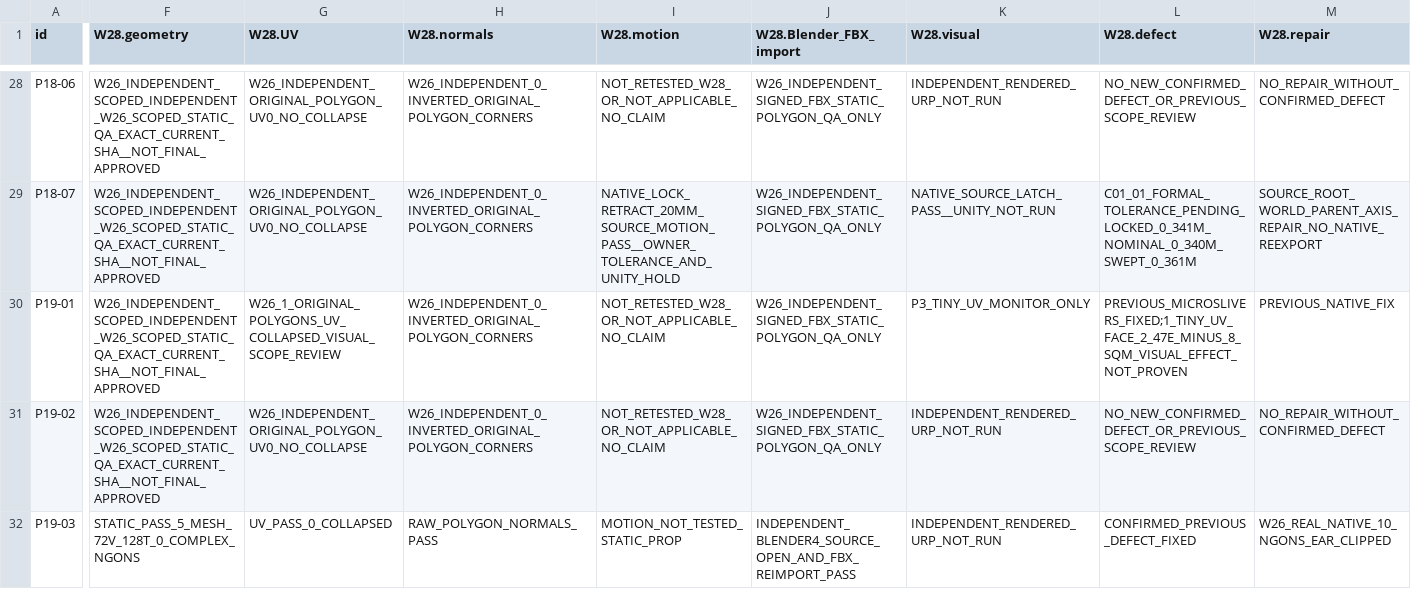
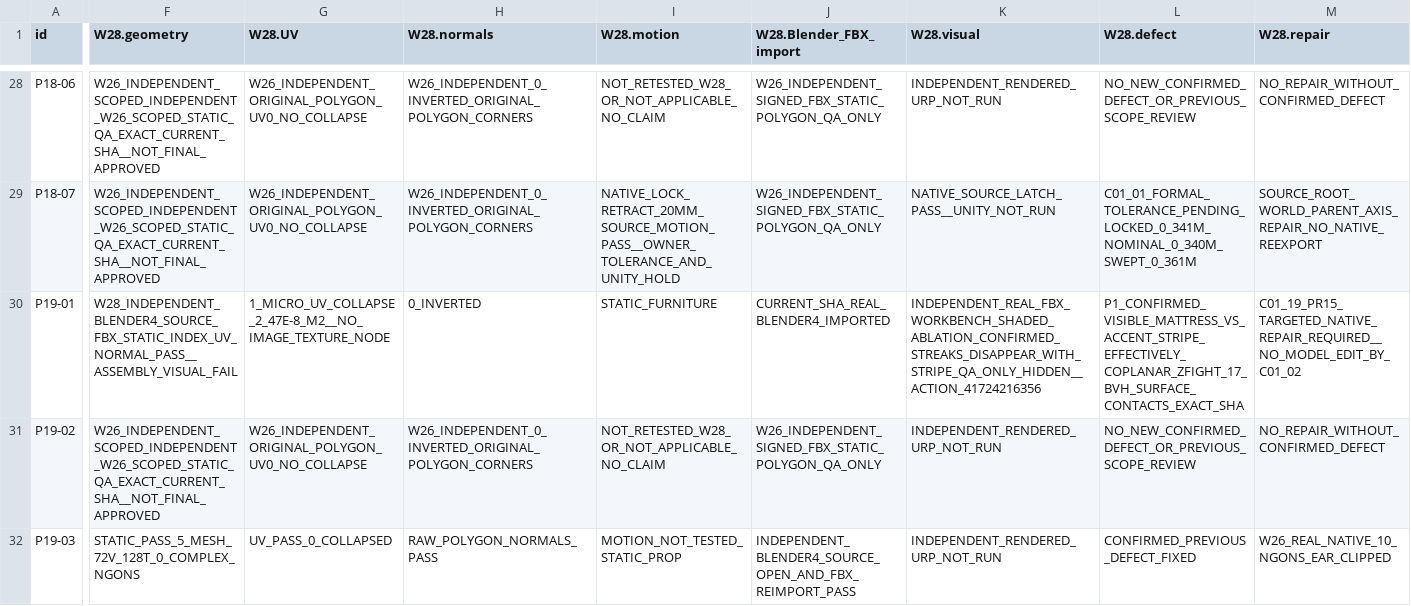
Before and after one commit to C8LyNn/Model-Test, a CSV file: C01InteriorProps_Library/Pass28/C01_03_W28_CANONICAL_36_STATUS.csv, drawn as a sheet; only a part is shown, gaps mark what is left out; the diff covers the shown part only; the diff names each change by its address in the sheet, - before the commit and + after, or states it on an @@ line.

Commit message:
C01-03 W28: sync 36-row release CSV with independent QA and P19-01 visual fail

```diff
--- a/C01InteriorProps_Library/Pass28/C01_03_W28_CANONICAL_36_STATUS.csv
+++ b/C01InteriorProps_Library/Pass28/C01_03_W28_CANONICAL_36_STATUS.csv
-F30 (W28.geometry): W26_INDEPENDENT_SCOPED_INDEPENDENT_W26_SCOPED_STATIC_QA_EXACT_CURRENT_SHA__NOT_FINAL_APPROVED
+F30 (W28.geometry): W28_INDEPENDENT_BLENDER4_SOURCE_FBX_STATIC_INDEX_UV_NORMAL_PASS__ASSEMBLY_VISUAL_FAIL
-G30 (W28.UV): W26_1_ORIGINAL_POLYGONS_UV_COLLAPSED_VISUAL_SCOPE_REVIEW
+G30 (W28.UV): 1_MICRO_UV_COLLAPSE_2_47E-8_M2__NO_IMAGE_TEXTURE_NODE
-H30 (W28.normals): W26_INDEPENDENT_0_INVERTED_ORIGINAL_POLYGON_CORNERS
+H30 (W28.normals): 0_INVERTED
-I30 (W28.motion): NOT_RETESTED_W28_OR_NOT_APPLICABLE_NO_CLAIM
+I30 (W28.motion): STATIC_FURNITURE
-J30 (W28.Blender_FBX_import): W26_INDEPENDENT_SIGNED_FBX_STATIC_POLYGON_QA_ONLY
+J30 (W28.Blender_FBX_import): CURRENT_SHA_REAL_BLENDER4_IMPORTED
-K30 (W28.visual): P3_TINY_UV_MONITOR_ONLY
+K30 (W28.visual): INDEPENDENT_REAL_FBX_WORKBENCH_SHADED_ABLATION_CONFIRMED_STREAKS_DISAPPEAR_WITH_STRIPE_QA_ONLY_HIDDEN__ACTION_41724216356
-L30 (W28.defect): PREVIOUS_MICROSLIVERS_FIXED;1_TINY_UV_FACE_2_47E_MINUS_8_SQM_VISUAL_EFFECT_NOT_PROVEN
+L30 (W28.defect): P1_CONFIRMED_VISIBLE_MATTRESS_VS_ACCENT_STRIPE_EFFECTIVELY_COPLANAR_ZFIGHT_17_BVH_SURFACE_CONTACTS_EXACT_SHA
-M30 (W28.repair): PREVIOUS_NATIVE_FIX
+M30 (W28.repair): C01_19_PR15_TARGETED_NATIVE_REPAIR_REQUIRED__NO_MODEL_EDIT_BY_C01_02
```
Also changed, not shown: 52 edited cells elsewhere in this file.
